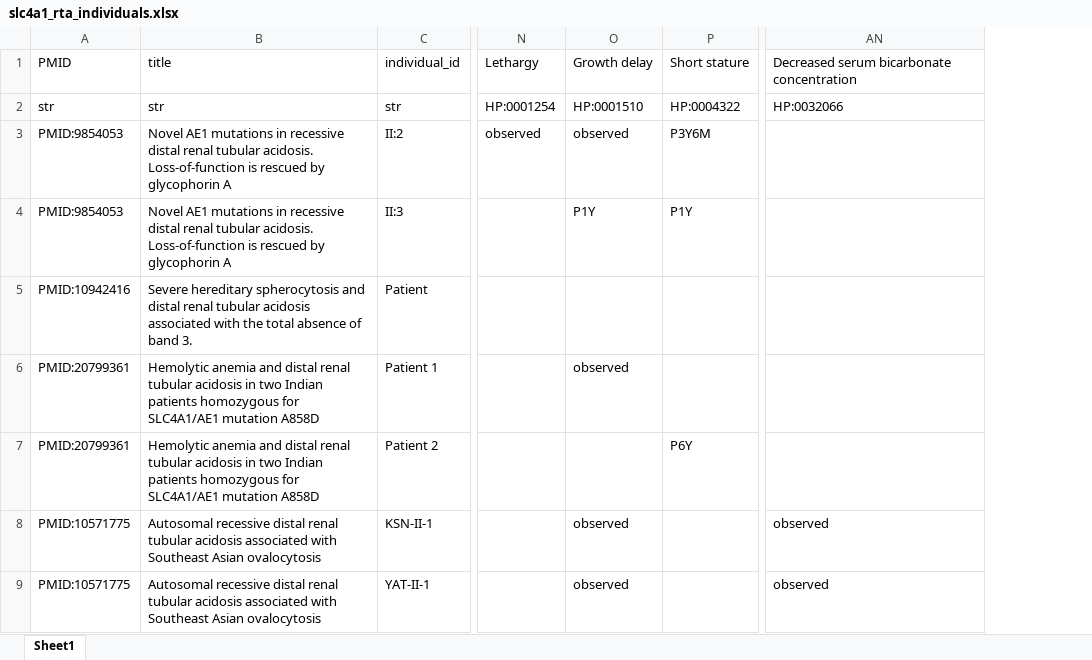
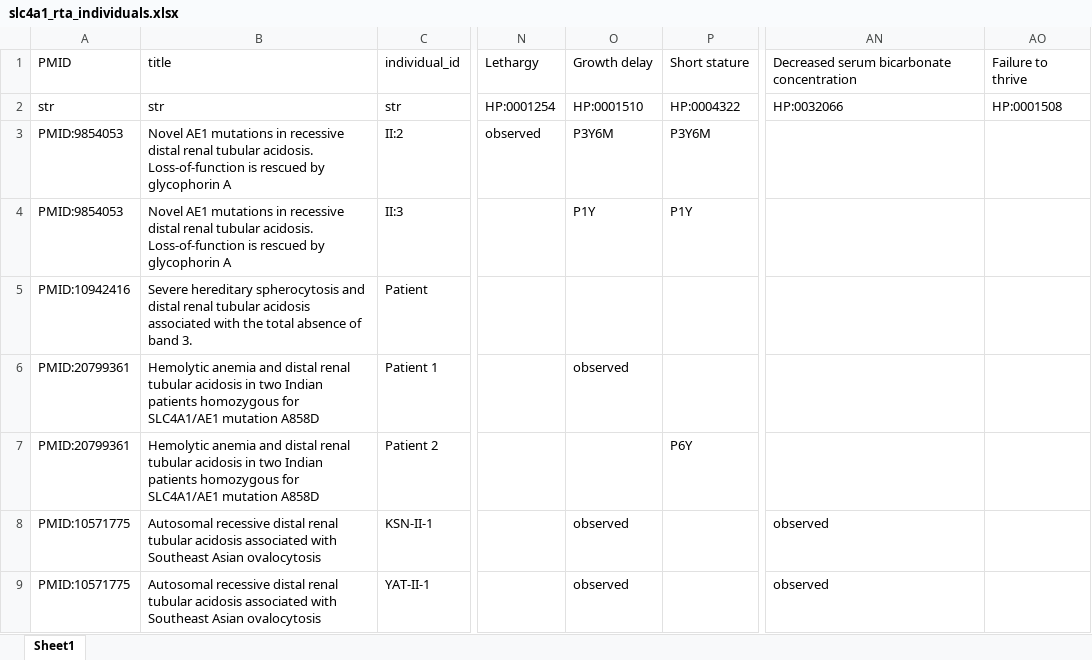
Before and after one commit to monarch-initiative/phenopacket-store, an Excel workbook: notebooks/SLC4A1/input/slc4a1_rta_individuals.xlsx, sheet Sheet1, drawn as a sheet; only a part is shown, gaps mark what is left out; values as stored, in another font and other column widths than the file's, no borders; the diff names each change by its address in the sheet, - before the commit and + after, or states it on an @@ line.

```diff
--- a/notebooks/SLC4A1/input/slc4a1_rta_individuals.xlsx (sheet Sheet1)
+++ b/notebooks/SLC4A1/input/slc4a1_rta_individuals.xlsx (sheet Sheet1)
+column AO, rows 1-2: Failure to thrive | HP:0001508
-O3: observed
+O3: P3Y6M
```
Also changed, not shown: notebooks/SLC4A1/input/slc4a1_cryohydrosis_individuals.xlsx, 38 other files.
